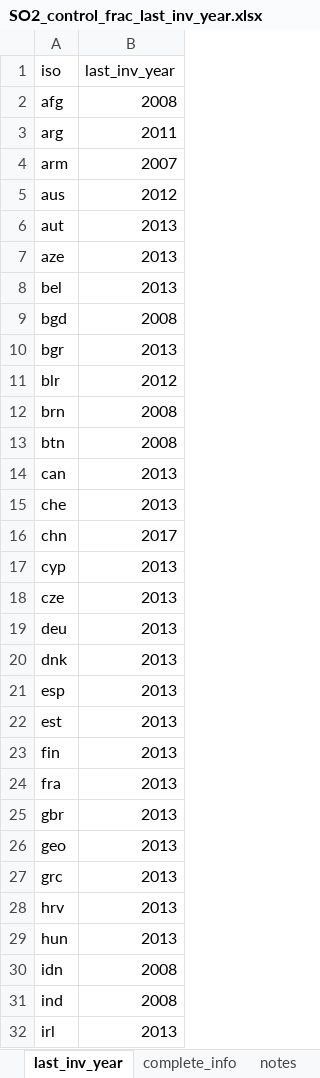
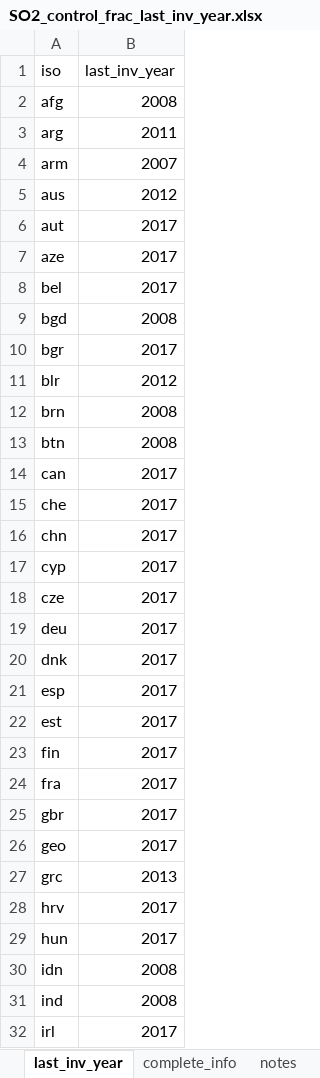
Before and after one commit to JGCRI/CEDS, an Excel workbook: input/mappings/SO2_control_frac_last_inv_year.xlsx, sheet last_inv_year, drawn as a sheet; only a part is shown; values as stored, in another font and other column widths than the file's, no borders; the diff covers the shown part only; the diff names each change by its address in the sheet, - before the commit and + after, or states it on an @@ line.

Commit message:
Update EMEP (#252)
* update EMEP PR - add new NFR09 and NFR14 input files from GBD
- add new NFR09 and NFR14 from GBD branch
* Update scaling year, mapping, and method instructions
Authored-by: Patrick O'Rourke <patrick.orourke@pnnl.gov>
Co-authored-by: Smith, Steven J (PNNL-JGCRI) <ssmith@pnnl.gov>

```diff
--- a/input/mappings/SO2_control_frac_last_inv_year.xlsx (sheet last_inv_year)
+++ b/input/mappings/SO2_control_frac_last_inv_year.xlsx (sheet last_inv_year)
-B6:B8 (last_inv_year): 2013
+B6:B8 (last_inv_year): 2017
-B10 (last_inv_year): 2013
+B10 (last_inv_year): 2017
-B14:B15 (last_inv_year): 2013
+B14:B15 (last_inv_year): 2017
-B17:B26 (last_inv_year): 2013
+B17:B26 (last_inv_year): 2017
-B28:B29 (last_inv_year): 2013
+B28:B29 (last_inv_year): 2017
-B32 (last_inv_year): 2013
+B32 (last_inv_year): 2017
```
Also changed, not shown: 18 edited cells elsewhere in this sheet, sheet complete_info, 44 other files.
